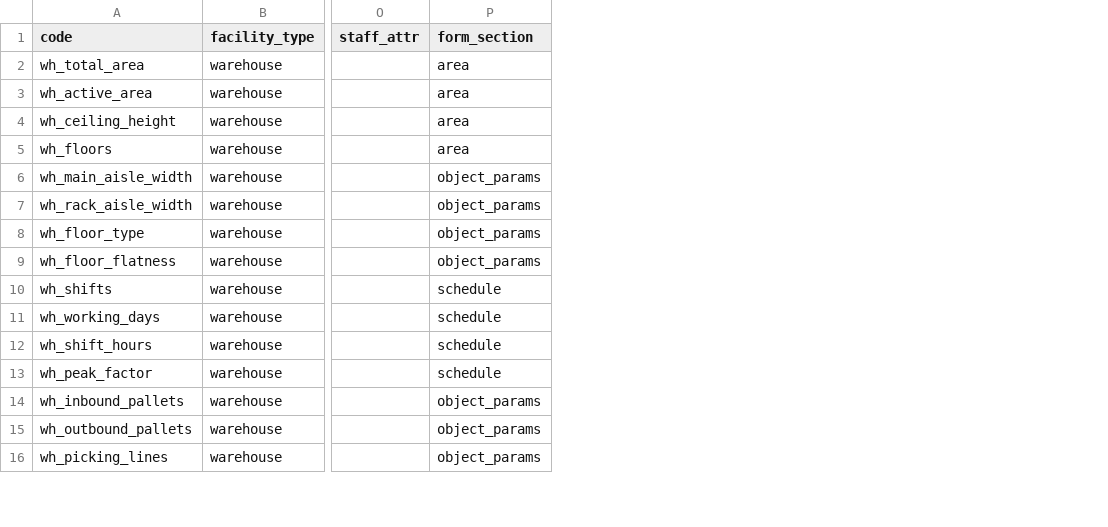
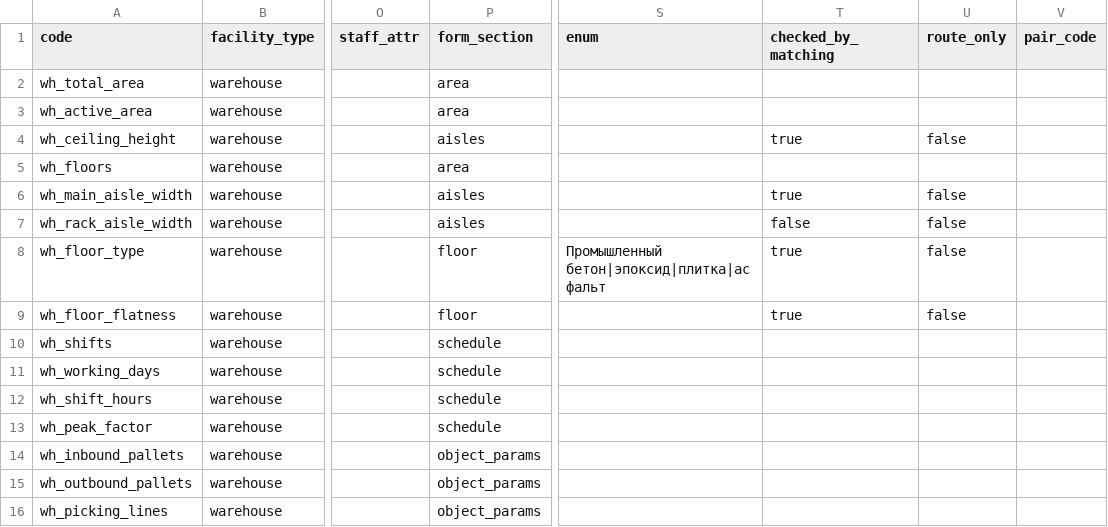
Before and after one commit to RAV5-team/brobots, a CSV file: services/api/internal/seed/data/parameters.csv, drawn as a sheet; only a part is shown, gaps mark what is left out; the diff covers the shown part only; the diff names each change by its address in the sheet, - before the commit and + after, or states it on an @@ line.

```diff
--- a/services/api/internal/seed/data/parameters.csv
+++ b/services/api/internal/seed/data/parameters.csv
+column S (enum), row 8: Промышленный бетон|эпоксид|плитка|асфальт
+column T (checked_by_matching), rows 4-9: true |  | true | false | true | true
+column U (route_only), rows 4-9: false |  | false | false | false | false
+column V (pair_code), empty
-P4 (form_section): area
+P4 (form_section): aisles
-P6:P7 (form_section): object_params
+P6:P7 (form_section): aisles
-P8:P9 (form_section): object_params
+P8:P9 (form_section): floor
```
Also changed, not shown: 22 edited cells elsewhere in this file, 30 other files.
